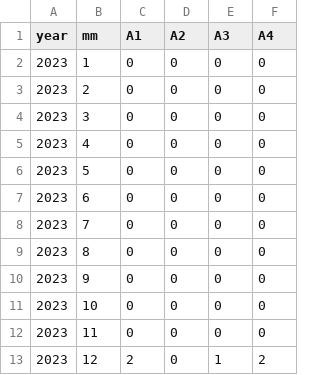
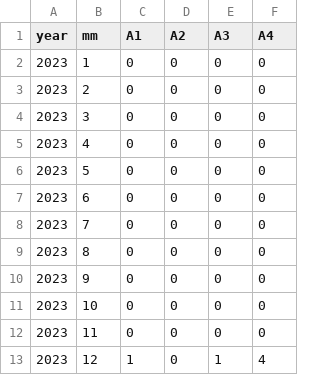
Before and after one commit to TongLuong/CNPM_6Ducks, a CSV file: CNPM/wwwroot/MonthlyReport.csv, drawn as a sheet.

```diff
--- a/CNPM/wwwroot/MonthlyReport.csv
+++ b/CNPM/wwwroot/MonthlyReport.csv
@@ -12,2 +12,2 @@
 2023,11,0,0,0,0
-2023,12,2,0,1,2
+2023,12,1,0,1,4
```
Also changed, not shown: 5 other files.
